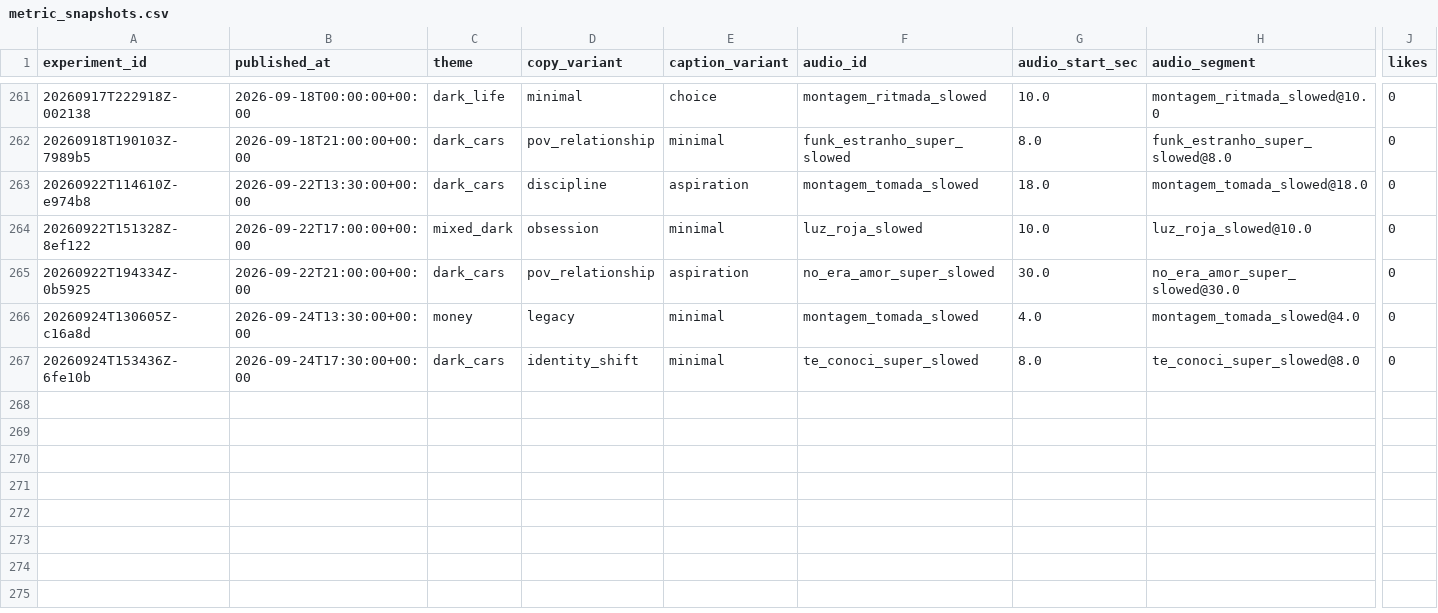
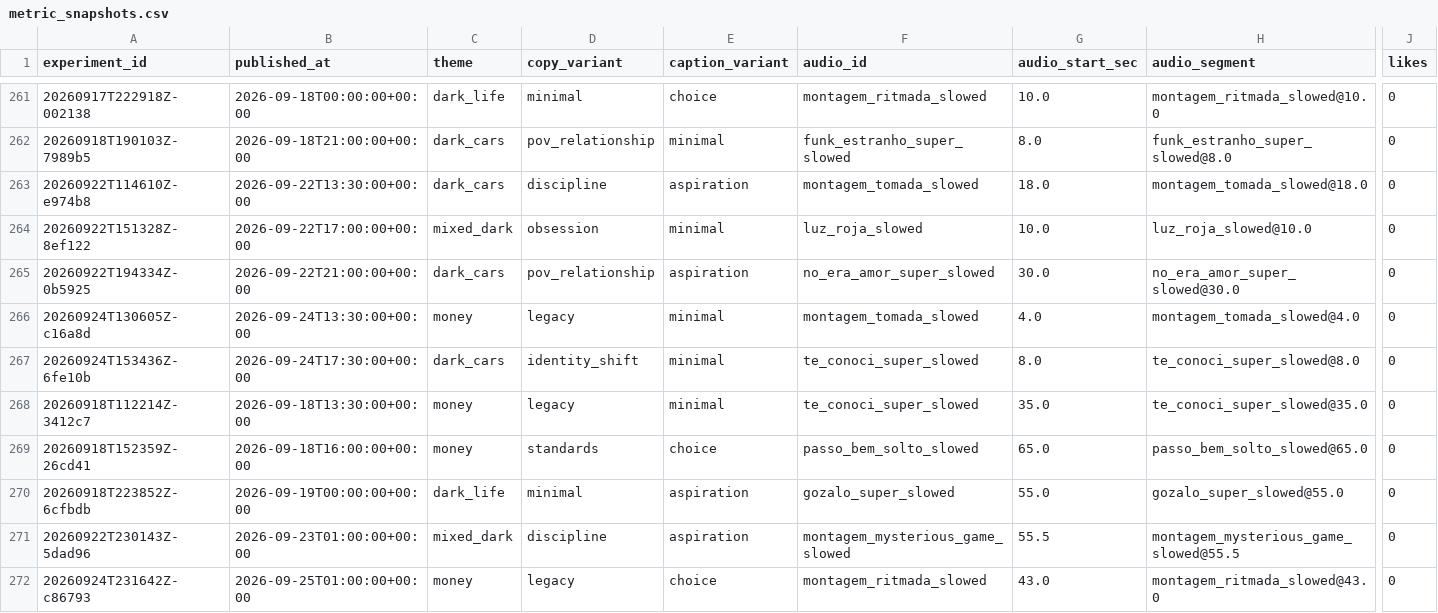
Before and after one commit to Wahb-tech/video-pipeline, a CSV file: data/metric_snapshots.csv, drawn as a sheet; only a part is shown, gaps mark what is left out; rows hold the shown columns only; the diff names each change by its address in the sheet, - before the commit and + after, or states it on an @@ line.

```diff
--- a/data/metric_snapshots.csv
+++ b/data/metric_snapshots.csv
+row 268: 20260918T112214Z-3412c7 | 2026-09-18T13:30:00+00:00 | money | legacy | minimal | te_conoci_super_slowed | 35.0 | te_conoci_super_slowed@35.0 | 0
+row 269: 20260918T152359Z-26cd41 | 2026-09-18T16:00:00+00:00 | money | standards | choice | passo_bem_solto_slowed | 65.0 | passo_bem_solto_slowed@65.0 | 0
+row 270: 20260918T223852Z-6cfbdb | 2026-09-19T00:00:00+00:00 | dark_life | minimal | aspiration | gozalo_super_slowed | 55.0 | gozalo_super_slowed@55.0 | 0
+row 271: 20260922T230143Z-5dad96 | 2026-09-23T01:00:00+00:00 | mixed_dark | discipline | aspiration | montagem_mysterious_game_slowed | 55.5 | montagem_mysterious_game_slowed@55.5 | 0
+row 272: 20260924T231642Z-c86793 | 2026-09-25T01:00:00+00:00 | money | legacy | choice | montagem_ritmada_slowed | 43.0 | montagem_ritmada_slowed@43.0 | 0
```
Also changed, not shown: data/published_posts.csv, 2 other files.
